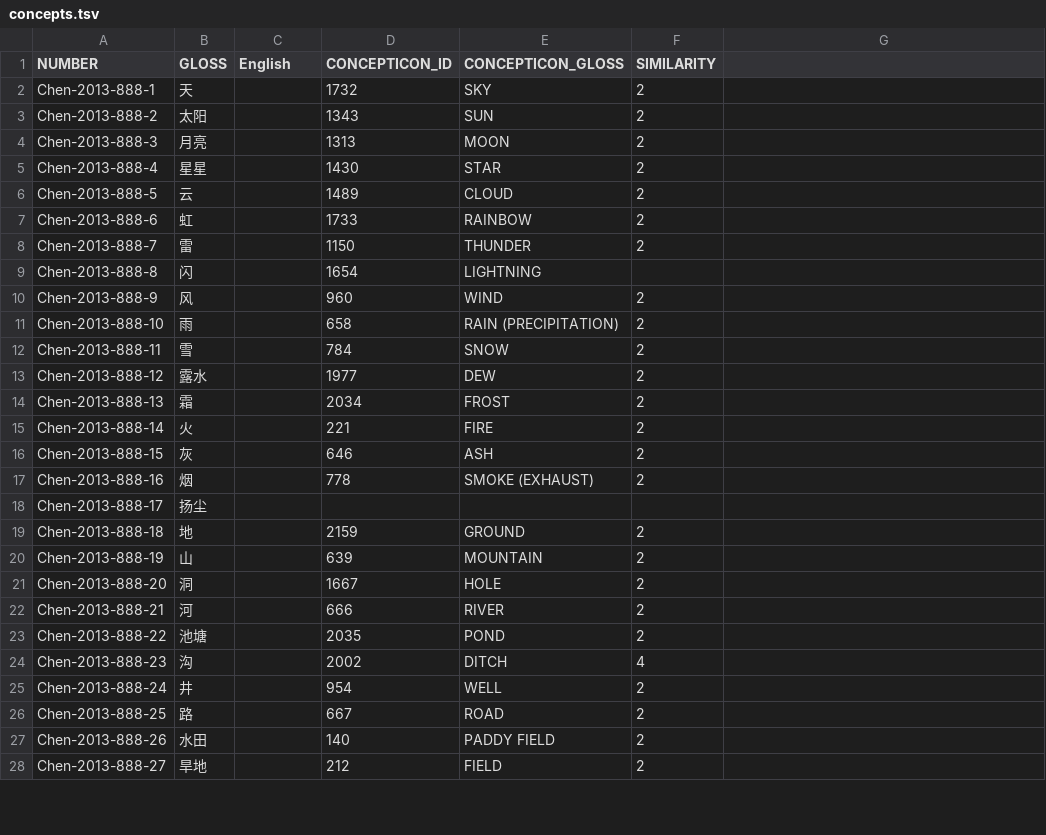
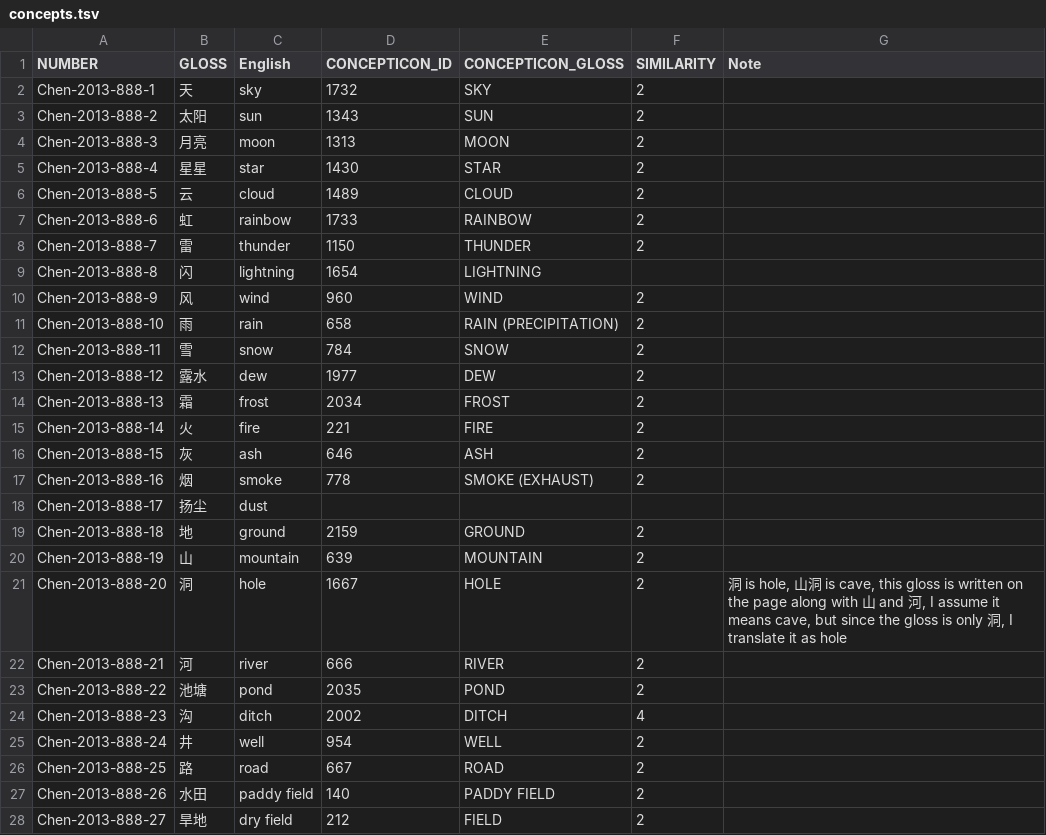
Before and after one commit to lexibank/chenhmongmien, a TSV file: etc/concepts.tsv, drawn as a sheet; only a part is shown; the diff covers the shown part only.

Commit message:
update

```diff
--- a/etc/concepts.tsv
+++ b/etc/concepts.tsv
@@ -1,28 +1,28 @@
-NUMBER	GLOSS	English	CONCEPTICON_ID	CONCEPTICON_GLOSS	SIMILARITY	
-Chen-2013-888-1	天		1732	SKY	2	
-Chen-2013-888-2	太阳		1343	SUN	2	
-Chen-2013-888-3	月亮		1313	MOON	2	
-Chen-2013-888-4	星星		1430	STAR	2	
-Chen-2013-888-5	云		1489	CLOUD	2	
-Chen-2013-888-6	虹		1733	RAINBOW	2	
-Chen-2013-888-7	雷		1150	THUNDER	2	
-Chen-2013-888-8	闪		1654	LIGHTNING		
-Chen-2013-888-9	风		960	WIND	2	
-Chen-2013-888-10	雨		658	RAIN (PRECIPITATION)	2	
-Chen-2013-888-11	雪		784	SNOW	2	
-Chen-2013-888-12	露水		1977	DEW	2	
-Chen-2013-888-13	霜		2034	FROST	2	
-Chen-2013-888-14	火		221	FIRE	2	
-Chen-2013-888-15	灰		646	ASH	2	
-Chen-2013-888-16	烟		778	SMOKE (EXHAUST)	2	
-Chen-2013-888-17	扬尘					
-Chen-2013-888-18	地		2159	GROUND	2	
-Chen-2013-888-19	山		639	MOUNTAIN	2	
-Chen-2013-888-20	洞		1667	HOLE	2	
-Chen-2013-888-21	河		666	RIVER	2	
-Chen-2013-888-22	池塘		2035	POND	2	
-Chen-2013-888-23	沟		2002	DITCH	4	
-Chen-2013-888-24	井		954	WELL	2	
-Chen-2013-888-25	路		667	ROAD	2	
-Chen-2013-888-26	水田		140	PADDY FIELD	2	
-Chen-2013-888-27	旱地		212	FIELD	2	
+NUMBER	GLOSS	English	CONCEPTICON_ID	CONCEPTICON_GLOSS	SIMILARITY	Note
+Chen-2013-888-1	天	sky	1732	SKY	2	
+Chen-2013-888-2	太阳	sun	1343	SUN	2	
+Chen-2013-888-3	月亮	moon	1313	MOON	2	
+Chen-2013-888-4	星星	star	1430	STAR	2	
+Chen-2013-888-5	云	cloud	1489	CLOUD	2	
+Chen-2013-888-6	虹	rainbow	1733	RAINBOW	2	
+Chen-2013-888-7	雷	thunder	1150	THUNDER	2	
+Chen-2013-888-8	闪	lightning	1654	LIGHTNING		
+Chen-2013-888-9	风	wind	960	WIND	2	
+Chen-2013-888-10	雨	rain	658	RAIN (PRECIPITATION)	2	
+Chen-2013-888-11	雪	snow	784	SNOW	2	
+Chen-2013-888-12	露水	dew	1977	DEW	2	
+Chen-2013-888-13	霜	frost	2034	FROST	2	
+Chen-2013-888-14	火	fire	221	FIRE	2	
+Chen-2013-888-15	灰	ash	646	ASH	2	
+Chen-2013-888-16	烟	smoke	778	SMOKE (EXHAUST)	2	
+Chen-2013-888-17	扬尘	dust				
+Chen-2013-888-18	地	ground	2159	GROUND	2	
+Chen-2013-888-19	山	mountain	639	MOUNTAIN	2	
+Chen-2013-888-20	洞	hole	1667	HOLE	2	洞 is hole, 山洞 is cave, this gloss is written on the page along with  山 and 河, I assume it means cave, but since the gloss is only 洞, I translate it as hole
+Chen-2013-888-21	河	river	666	RIVER	2	
+Chen-2013-888-22	池塘	pond	2035	POND	2	
+Chen-2013-888-23	沟	ditch	2002	DITCH	4	
+Chen-2013-888-24	井	well	954	WELL	2	
+Chen-2013-888-25	路	road	667	ROAD	2	
+Chen-2013-888-26	水田	paddy field	140	PADDY FIELD	2	
+Chen-2013-888-27	旱地	dry field	212	FIELD	2	
```
Also changed, not shown: 101 edited cells elsewhere in this file.
